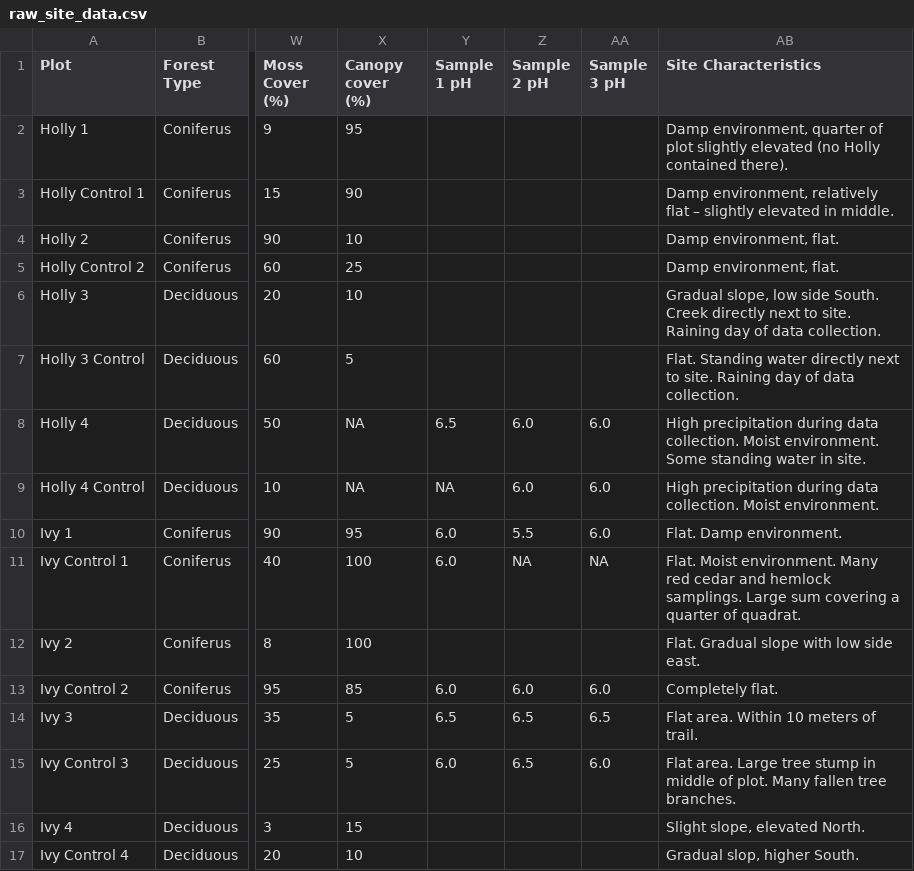
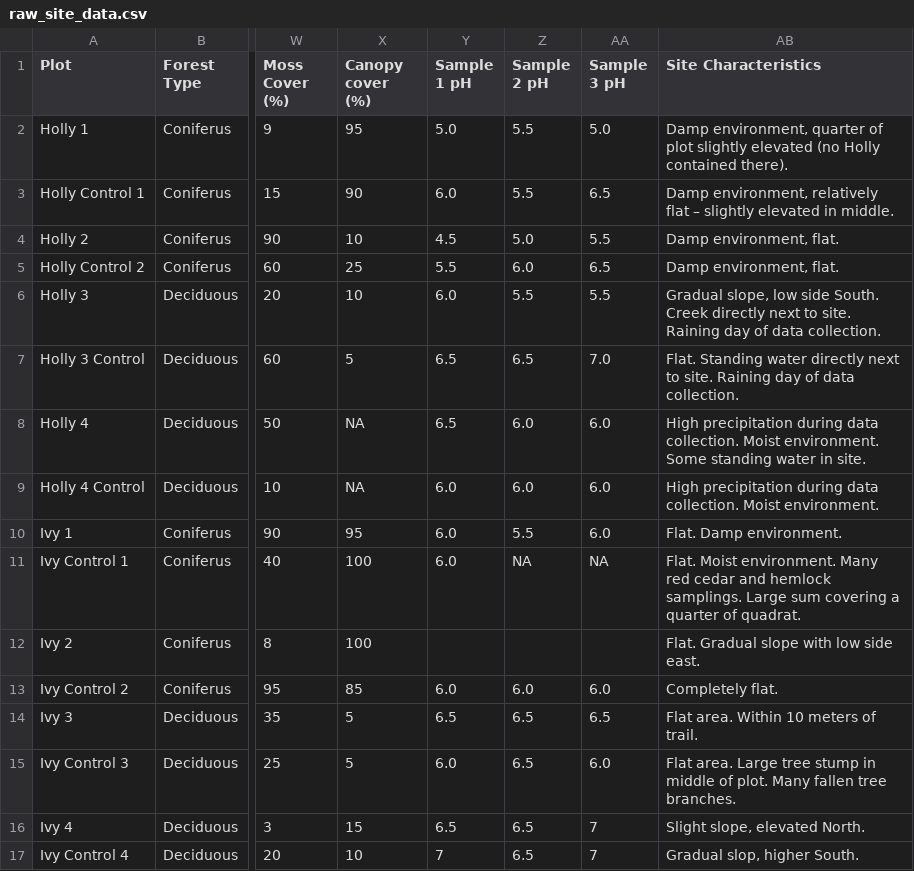
Before and after one commit to zacht1/BIOL406_Project, a CSV file: data/raw_site_data.csv, drawn as a sheet; only a part is shown, gaps mark what is left out; the diff names each change by its address in the sheet, - before the commit and + after, or states it on an @@ line.

Commit message:
Updated data with pH values

```diff
--- a/data/raw_site_data.csv
+++ b/data/raw_site_data.csv
-Y2 (Sample 1 pH): (empty)
+Y2 (Sample 1 pH): 5.0
-Z2:Z3 (Sample 2 pH): (empty)
+Z2:Z3 (Sample 2 pH): 5.5
-AA2 (Sample 3 pH): (empty)
+AA2 (Sample 3 pH): 5.0
-Y3 (Sample 1 pH): (empty)
+Y3 (Sample 1 pH): 6.0
-AA3 (Sample 3 pH): (empty)
+AA3 (Sample 3 pH): 6.5
-Y4 (Sample 1 pH): (empty)
+Y4 (Sample 1 pH): 4.5
-Z4 (Sample 2 pH): (empty)
+Z4 (Sample 2 pH): 5.0
-AA4 (Sample 3 pH): (empty)
+AA4 (Sample 3 pH): 5.5
-Y5 (Sample 1 pH): (empty)
+Y5 (Sample 1 pH): 5.5
-Z5 (Sample 2 pH): (empty)
+Z5 (Sample 2 pH): 6.0
-AA5 (Sample 3 pH): (empty)
+AA5 (Sample 3 pH): 6.5
-Y6 (Sample 1 pH): (empty)
+Y6 (Sample 1 pH): 6.0
-Z6 (Sample 2 pH): (empty)
+Z6 (Sample 2 pH): 5.5
-AA6 (Sample 3 pH): (empty)
+AA6 (Sample 3 pH): 5.5
-Y7 (Sample 1 pH): (empty)
+Y7 (Sample 1 pH): 6.5
-Z7 (Sample 2 pH): (empty)
+Z7 (Sample 2 pH): 6.5
-AA7 (Sample 3 pH): (empty)
+AA7 (Sample 3 pH): 7.0
-Y9 (Sample 1 pH): NA
+Y9 (Sample 1 pH): 6.0
-Y16 (Sample 1 pH): (empty)
+Y16 (Sample 1 pH): 6.5
-Z16:Z17 (Sample 2 pH): (empty)
+Z16:Z17 (Sample 2 pH): 6.5
-AA16:AA17 (Sample 3 pH): (empty)
+AA16:AA17 (Sample 3 pH): 7
-Y17 (Sample 1 pH): (empty)
+Y17 (Sample 1 pH): 7
```
Also changed, not shown: 2 other files.
